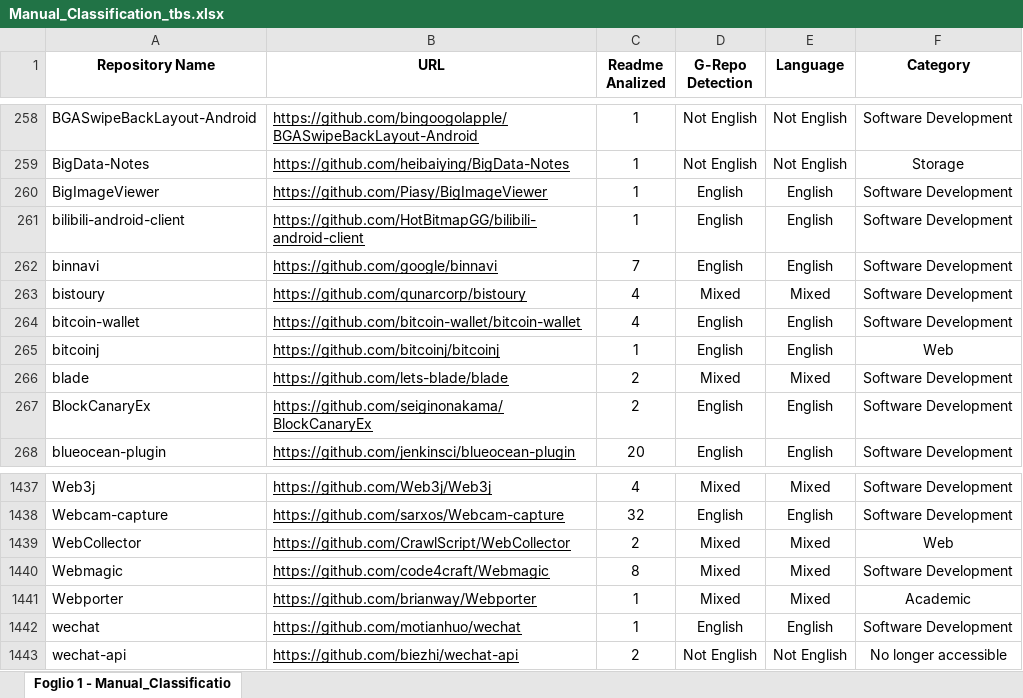
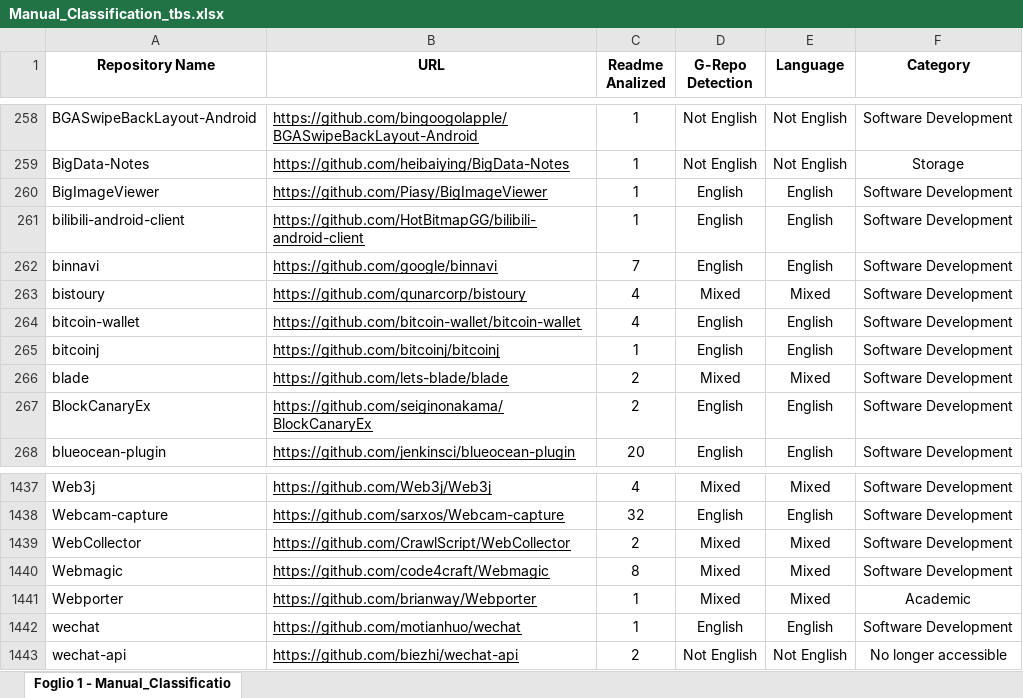
Before and after one commit to MatHeartGaming/G-Repo, an Excel workbook: manual_classification/Manual_Classification_tbs.xlsx, sheet Foglio 1 - Manual_Classificatio, drawn as a sheet; only a part is shown, gaps mark what is left out; values as stored, in another font and other column widths than the file's, no borders; the diff names each change by its address in the sheet, - before the commit and + after, or states it on an @@ line.

Commit message:
updated the type for 2 repos

```diff
--- a/manual_classification/Manual_Classification_tbs.xlsx (sheet Foglio 1 - Manual_Classificatio)
+++ b/manual_classification/Manual_Classification_tbs.xlsx (sheet Foglio 1 - Manual_Classificatio)
-F265 (Category): Web
+F265 (Category): Software Development
-F1439 (Category): Web
+F1439 (Category): Software Development
```
